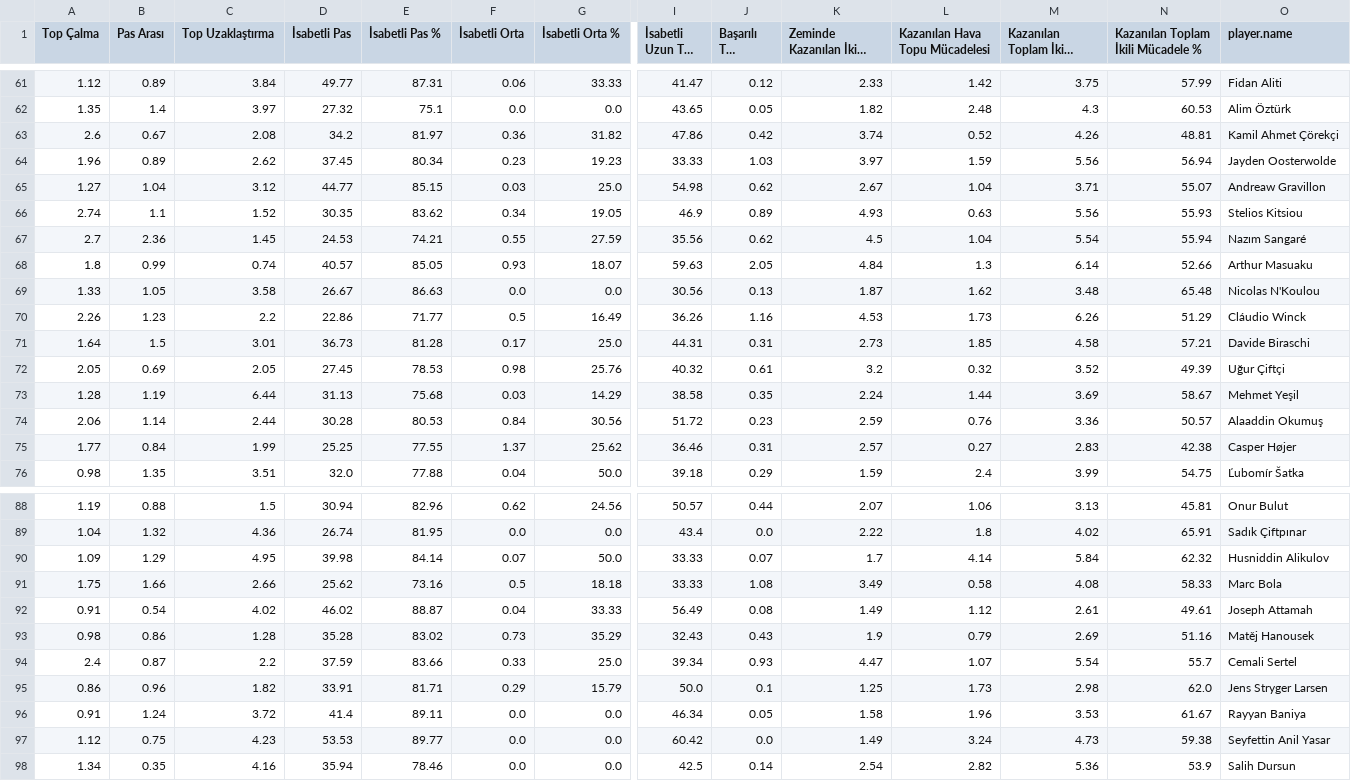
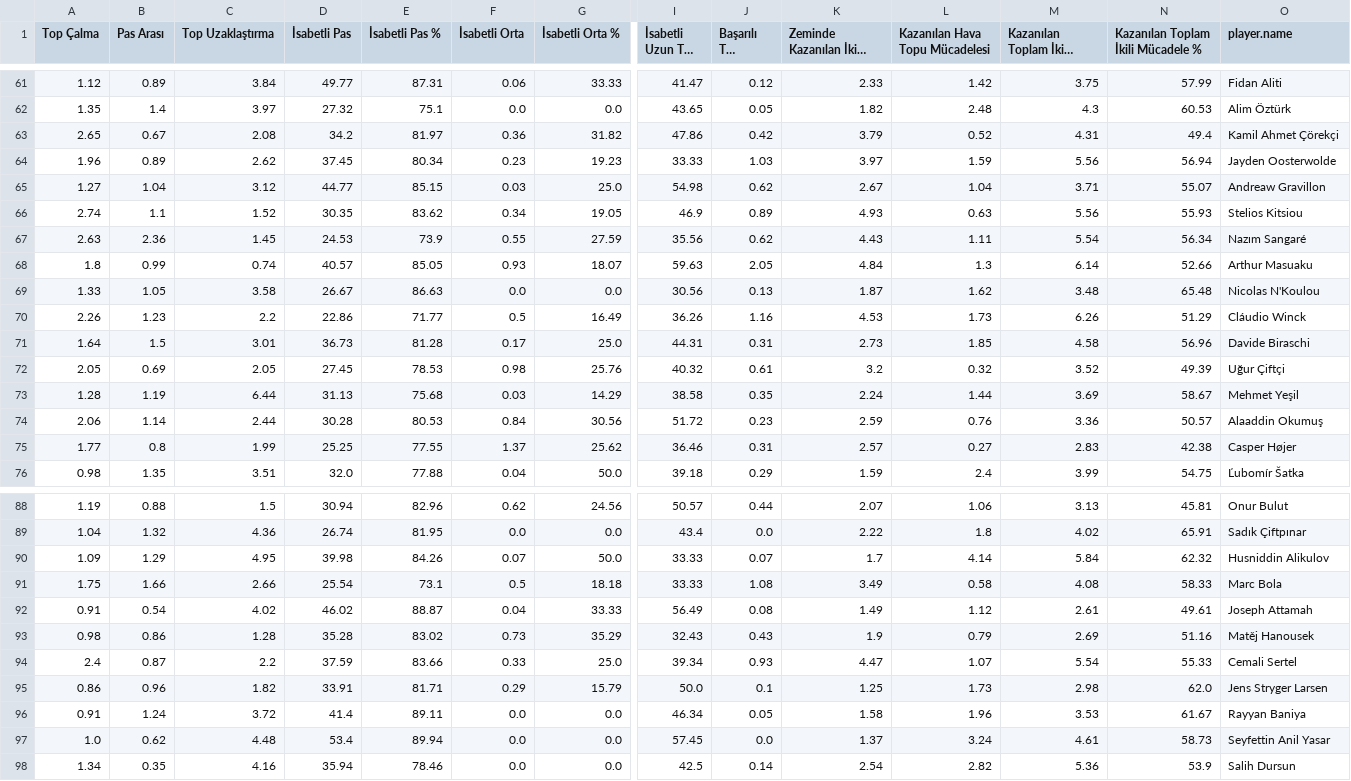
Before and after one commit to scatterradarcsv/csv_scatter_radar_15matches, a CSV file: defenders.csv, drawn as a sheet; only a part is shown, gaps mark what is left out; long unchanged cells end in …; removed rows and columns are numbered as before the commit, all else as after; rows hold the shown columns only; the diff covers the shown part only; the diff names each change by its address in the sheet, - before the commit and + after, or states it on an @@ line.

Commit message:
Updated defenders.csv

```diff
--- a/defenders.csv
+++ b/defenders.csv
-A63 (Top Çalma): 2.6
+A63 (Top Çalma): 2.65
-K63 (Zeminde Kazanılan İkili Mücadele): 3.74
+K63 (Zeminde Kazanılan İkili Mücadele): 3.79
-M63 (Kazanılan Toplam İkili Mücadele): 4.26
+M63 (Kazanılan Toplam İkili Mücadele): 4.31
-N63: 48.81
+N63: 49.4
-A67 (Top Çalma): 2.7
+A67 (Top Çalma): 2.63
-E67 (İsabetli Pas %): 74.21
+E67 (İsabetli Pas %): 73.9
-K67 (Zeminde Kazanılan İkili Mücadele): 4.5
+K67 (Zeminde Kazanılan İkili Mücadele): 4.43
-L67 (Kazanılan Hava Topu Mücadelesi): 1.04
+L67 (Kazanılan Hava Topu Mücadelesi): 1.11
-N67: 55.94
+N67: 56.34
-N71: 57.21
+N71: 56.96
-B75 (Pas Arası): 0.84
+B75 (Pas Arası): 0.8
-E90 (İsabetli Pas %): 84.14
+E90 (İsabetli Pas %): 84.26
-D91 (İsabetli Pas): 25.62
+D91 (İsabetli Pas): 25.54
-E91 (İsabetli Pas %): 73.16
+E91 (İsabetli Pas %): 73.1
-N94: 55.7
+N94: 55.33
-row 97: 1.12 | 0.75 | 4.23 | 53.53 | 89.77 | 0.0 | 0.0 | 60.42 | 0.0 | 1.49 | 3.24 | 4.73 | 59.38 | Seyfettin Anil Yasar
+row 97: 1.0 | 0.62 | 4.48 | 53.4 | 89.94 | 0.0 | 0.0 | 57.45 | 0.0 | 1.37 | 3.24 | 4.61 | 58.73 | Seyfettin Anil Yasar
```
Also changed, not shown: 8 edited cells elsewhere in this file.
